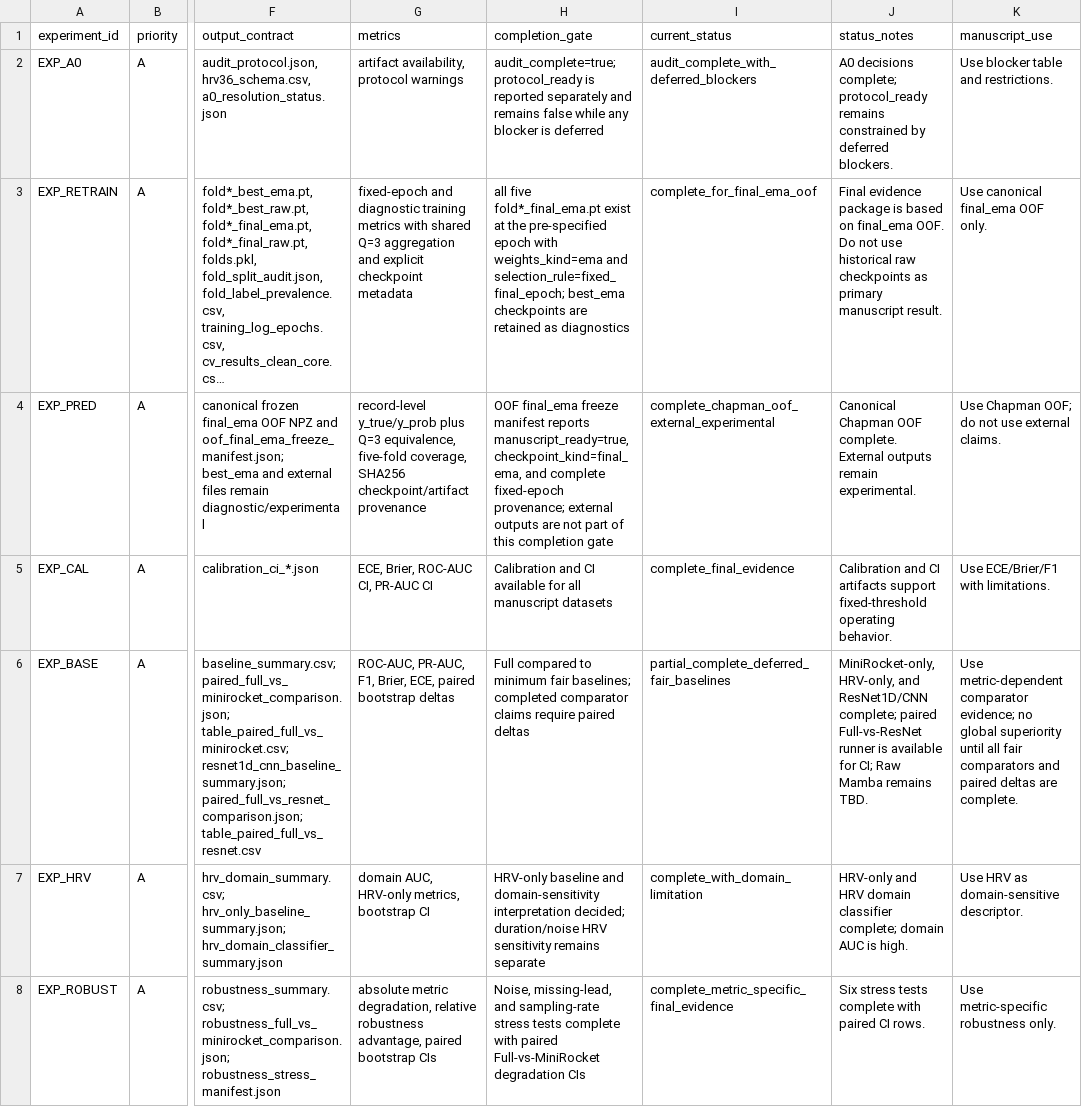
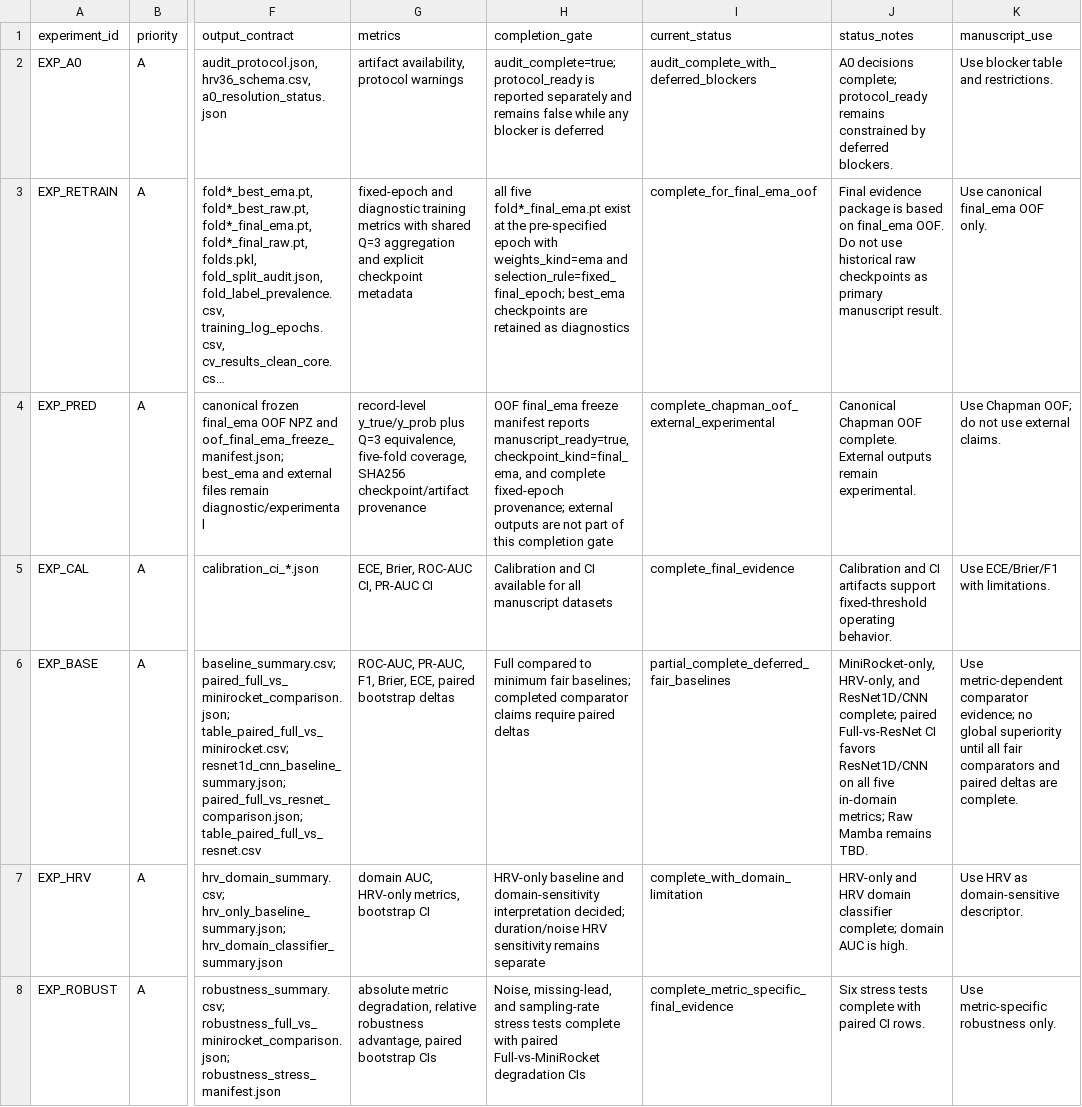
Before and after one commit to BrianNguyen29/ECG-RAMBA, a CSV file: docs/revision_plan/experiment_registry.csv, drawn as a sheet; only a part is shown, gaps mark what is left out; long unchanged cells end in …; the diff names each change by its address in the sheet, - before the commit and + after, or states it on an @@ line.

```diff
--- a/docs/revision_plan/experiment_registry.csv
+++ b/docs/revision_plan/experiment_registry.csv
-J6 (status_notes): …paired Full-vs-ResNet runner is available for CI; Raw Mamba…
+J6 (status_notes): …paired Full-vs-ResNet CI favors ResNet1D/CNN on all five in-domain metrics; Raw Mamba…
```
Also changed, not shown: docs/revision_plan/claim_evidence_map.csv, docs/revision_plan/claim_rewrite_matrix_20260621.csv, 6 other files.
